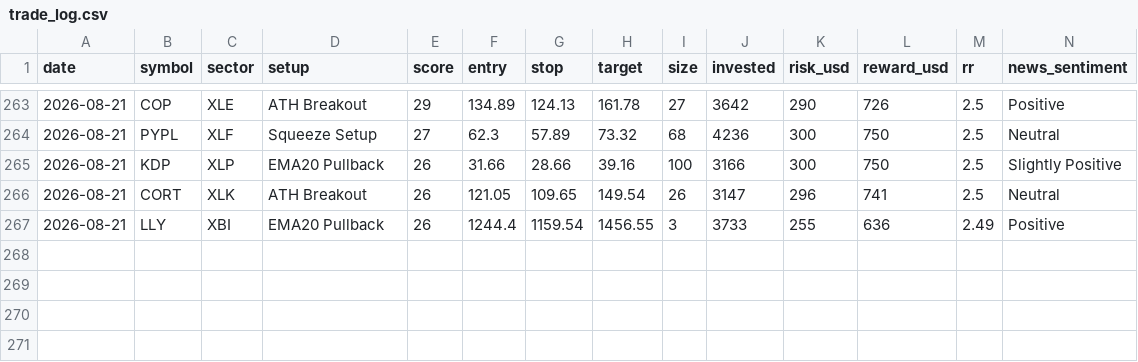
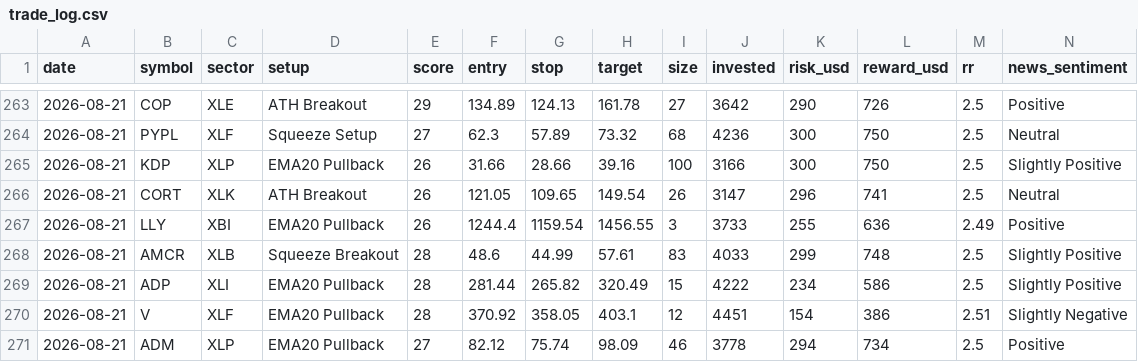
Before and after one commit to prabha-v2/swing-trading-agent-us, a CSV file: trade_log.csv, drawn as a sheet; only a part is shown, gaps mark what is left out; rows hold the shown columns only; the diff names each change by its address in the sheet, - before the commit and + after, or states it on an @@ line.

```diff
--- a/trade_log.csv
+++ b/trade_log.csv
+row 268: 2026-08-21 | AMCR | XLB | Squeeze Breakout | 28 | 48.6 | 44.99 | 57.61 | 83 | 4033 | 299 | 748 | 2.5 | Slightly Positive
+row 269: 2026-08-21 | ADP | XLI | EMA20 Pullback | 28 | 281.44 | 265.82 | 320.49 | 15 | 4222 | 234 | 586 | 2.5 | Slightly Positive
+row 270: 2026-08-21 | V | XLF | EMA20 Pullback | 28 | 370.92 | 358.05 | 403.1 | 12 | 4451 | 154 | 386 | 2.51 | Slightly Negative
+row 271: 2026-08-21 | ADM | XLP | EMA20 Pullback | 27 | 82.12 | 75.74 | 98.09 | 46 | 3778 | 294 | 734 | 2.5 | Positive
```
